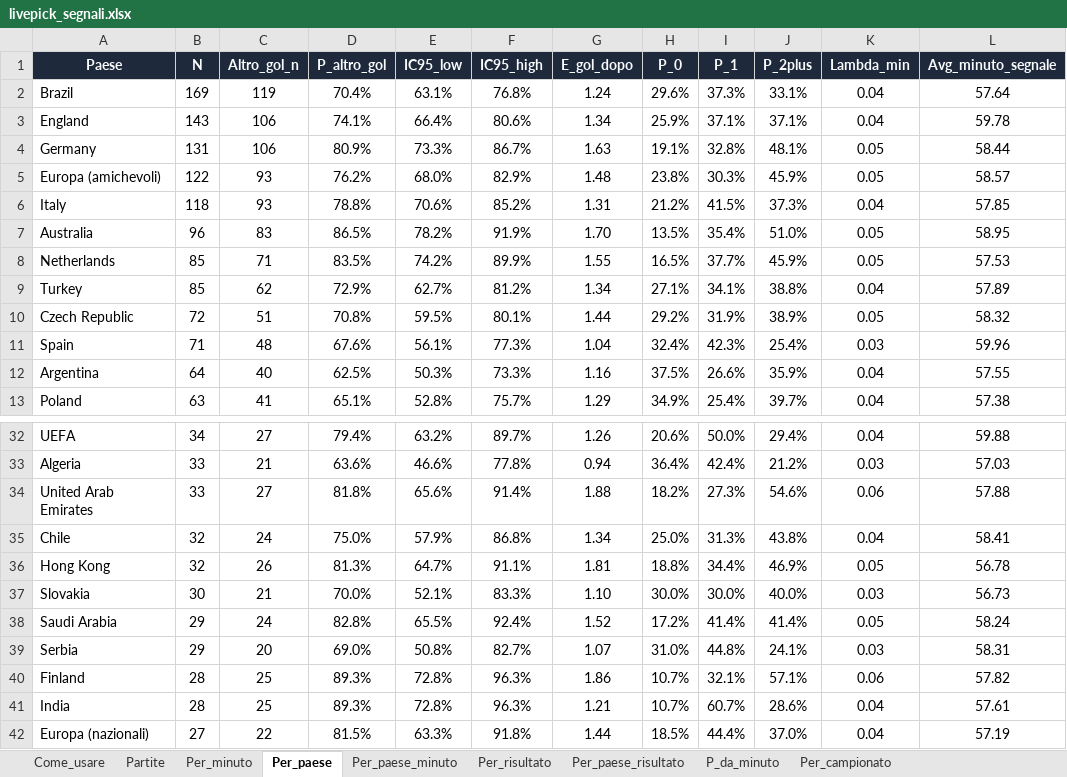
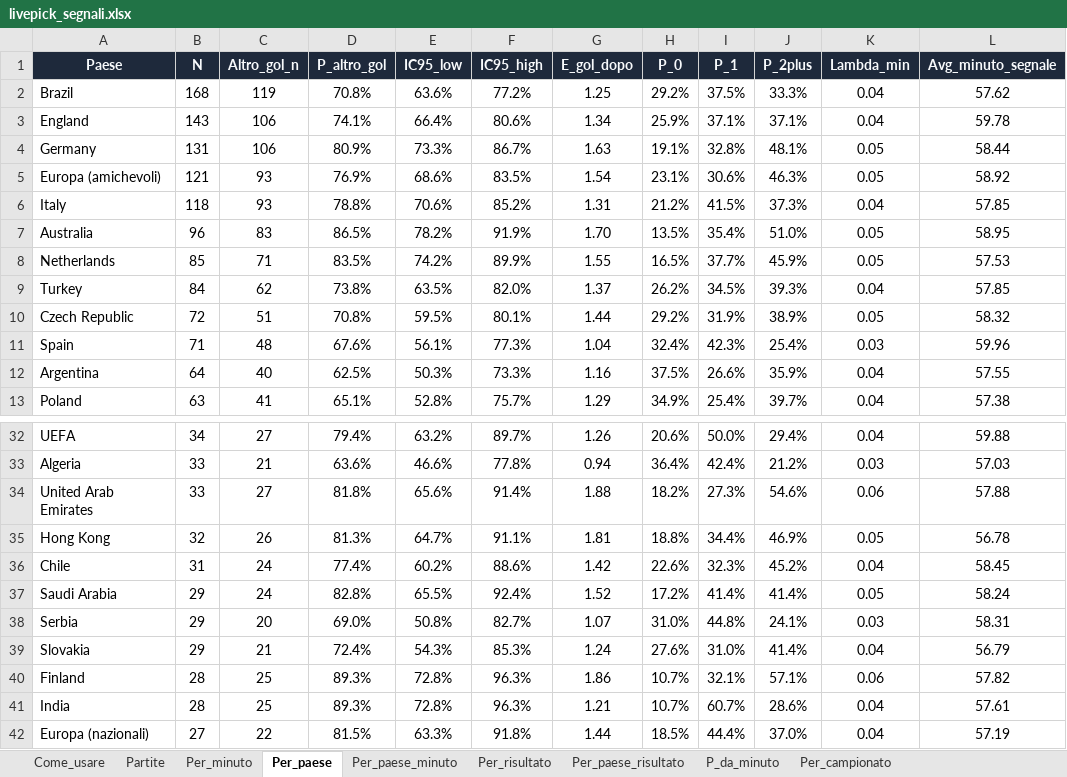
Before and after one commit to federico19833-bot/betting-simulator, an Excel workbook: docs/livepick_segnali.xlsx, sheet Per_paese, drawn as a sheet; only a part is shown, gaps mark what is left out; values as stored, in another font and other column widths than the file's, no borders; removed rows and columns are numbered as before the commit, all else as after; the diff covers the shown part only; the diff names each change by its address in the sheet, - before the commit and + after, or states it on an @@ line.

```diff
--- a/docs/livepick_segnali.xlsx (sheet Per_paese)
+++ b/docs/livepick_segnali.xlsx (sheet Per_paese)
-B2 (N): 169
+B2 (N): 168
-D2 (P_altro_gol): 70.4%
+D2 (P_altro_gol): 70.8%
-E2 (IC95_low): 63.1%
+E2 (IC95_low): 63.6%
-F2 (IC95_high): 76.8%
+F2 (IC95_high): 77.2%
-G2 (E_gol_dopo): 1.24
+G2 (E_gol_dopo): 1.25
-H2 (P_0): 29.6%
+H2 (P_0): 29.2%
-I2 (P_1): 37.3%
+I2 (P_1): 37.5%
-J2 (P_2plus): 33.1%
+J2 (P_2plus): 33.3%
-L2 (Avg_minuto_segnale): 57.64
+L2 (Avg_minuto_segnale): 57.62
-B5 (N): 122
+B5 (N): 121
-D5 (P_altro_gol): 76.2%
+D5 (P_altro_gol): 76.9%
-E5 (IC95_low): 68.0%
+E5 (IC95_low): 68.6%
-F5 (IC95_high): 82.9%
+F5 (IC95_high): 83.5%
-G5 (E_gol_dopo): 1.48
+G5 (E_gol_dopo): 1.54
-H5 (P_0): 23.8%
+H5 (P_0): 23.1%
-I5 (P_1): 30.3%
+I5 (P_1): 30.6%
-J5 (P_2plus): 45.9%
+J5 (P_2plus): 46.3%
-L5 (Avg_minuto_segnale): 58.57
+L5 (Avg_minuto_segnale): 58.92
-B9 (N): 85
+B9 (N): 84
-D9 (P_altro_gol): 72.9%
+D9 (P_altro_gol): 73.8%
-E9 (IC95_low): 62.7%
+E9 (IC95_low): 63.5%
-F9 (IC95_high): 81.2%
+F9 (IC95_high): 82.0%
-G9 (E_gol_dopo): 1.34
+G9 (E_gol_dopo): 1.37
-H9 (P_0): 27.1%
+H9 (P_0): 26.2%
-I9 (P_1): 34.1%
+I9 (P_1): 34.5%
-J9 (P_2plus): 38.8%
+J9 (P_2plus): 39.3%
-L9 (Avg_minuto_segnale): 57.89
+L9 (Avg_minuto_segnale): 57.85
-row 35: Chile | 32 | 24 | 75.0% | 57.9% | 86.8% | 1.34 | 25.0% | 31.3% | 43.8% | 0.04 | 58.41
-row 37: Slovakia | 30 | 21 | 70.0% | 52.1% | 83.3% | 1.10 | 30.0% | 30.0% | 40.0% | 0.03 | 56.73
+row 36: Chile | 31 | 24 | 77.4% | 60.2% | 88.6% | 1.42 | 22.6% | 32.3% | 45.2% | 0.04 | 58.45
+row 39: Slovakia | 29 | 21 | 72.4% | 54.3% | 85.3% | 1.24 | 27.6% | 31.0% | 41.4% | 0.04 | 56.79
```
Also changed, not shown: 1 added row, 1 removed row and 27 edited cells elsewhere in this sheet, sheet P_da_minuto, sheet Partite, sheet Per_paese_minuto, sheet Per_campionato, sheet Per_paese_risultato, sheet Per_risultato, 2 more sheets, 6 other files.
